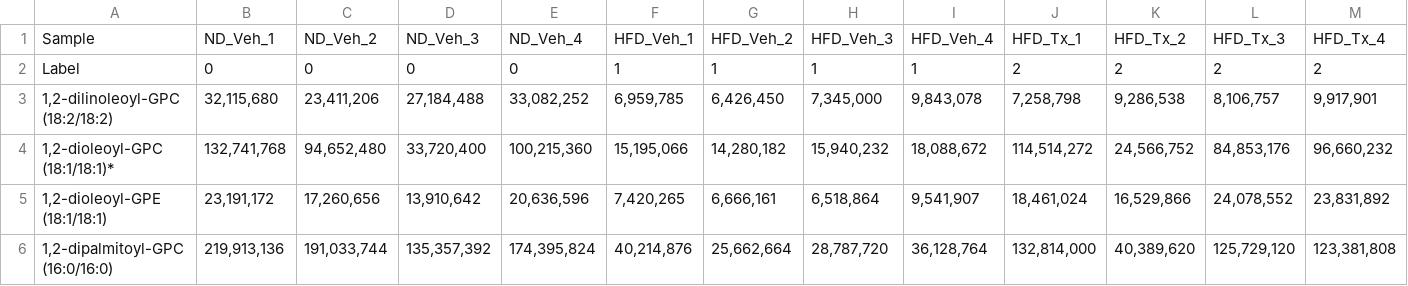
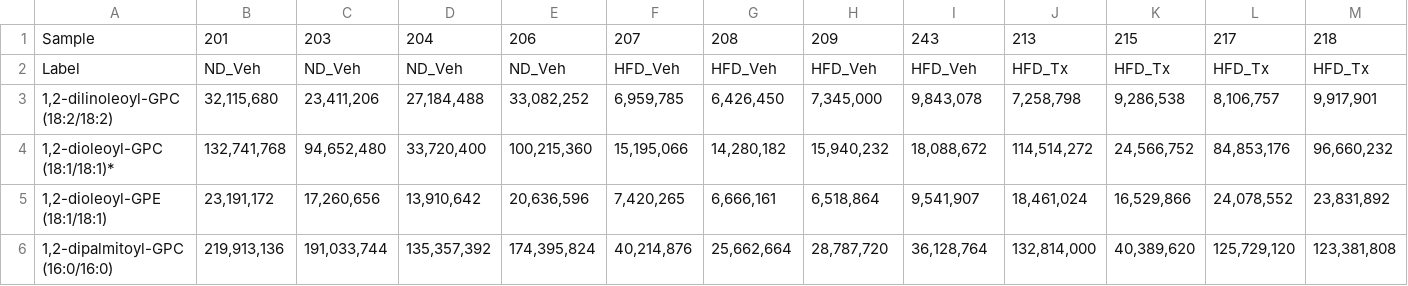
Before and after one commit to qtran1/RameshRNA-seq, a CSV file: data/metabolomic/Metabolomic_WAT.csv, drawn as a sheet; only a part is shown.

Commit message:
Correct the column names

```diff
--- a/data/metabolomic/Metabolomic_WAT.csv
+++ b/data/metabolomic/Metabolomic_WAT.csv
@@ -1,3 +1,3 @@
-Sample,ND_Veh_1,ND_Veh_2,ND_Veh_3,ND_Veh_4,HFD_Veh_1,HFD_Veh_2,HFD_Veh_3,HFD_Veh_4,HFD_Tx_1,HFD_Tx_2,HFD_Tx_3,HFD_Tx_4
-Label,0,0,0,0,1,1,1,1,2,2,2,2
+Sample,201,203,204,206,207,208,209,243,213,215,217,218
+Label,ND_Veh,ND_Veh,ND_Veh,ND_Veh,HFD_Veh,HFD_Veh,HFD_Veh,HFD_Veh,HFD_Tx,HFD_Tx,HFD_Tx,HFD_Tx
 "1,2-dilinoleoyl-GPC (18:2/18:2)","32,115,680","23,411,206","27,184,488","33,082,252","6,959,785","6,426,450","7,345,000","9,843,078","7,258,798","9,286,538","8,106,757","9,917,901"
```
